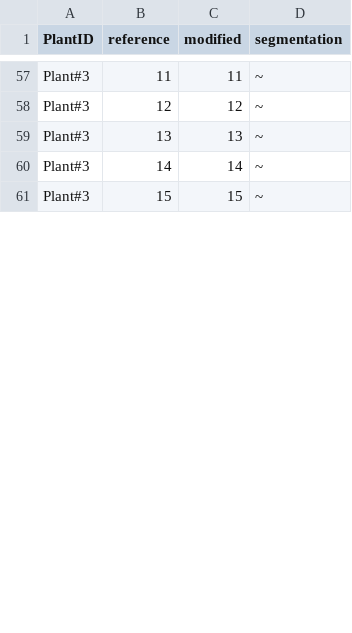
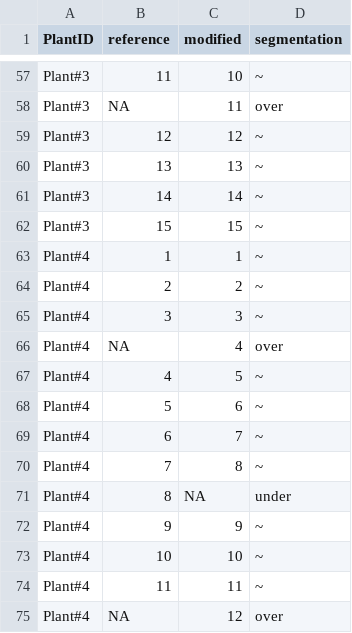
Before and after one commit to fabfabBesnard/Phyllotaxis-sim-eval, a CSV file: example_data/Notebook_tests/align_organs.csv, drawn as a sheet; only a part is shown, gaps mark what is left out; the diff covers the shown part only.

```diff
--- a/example_data/Notebook_tests/align_organs.csv
+++ b/example_data/Notebook_tests/align_organs.csv
@@ -57,2 +57,3 @@
-"Plant#3",11,11,"~"
+"Plant#3",11,10,"~"
+"Plant#3",NA,11,"over"
 "Plant#3",12,12,"~"
@@ -61 +62,14 @@
 "Plant#3",15,15,"~"
+"Plant#4",1,1,"~"
+"Plant#4",2,2,"~"
+"Plant#4",3,3,"~"
+"Plant#4",NA,4,"over"
+"Plant#4",4,5,"~"
+"Plant#4",5,6,"~"
+"Plant#4",6,7,"~"
+"Plant#4",7,8,"~"
+"Plant#4",8,NA,"under"
+"Plant#4",9,9,"~"
+"Plant#4",10,10,"~"
+"Plant#4",11,11,"~"
+"Plant#4",NA,12,"over"
```
Also changed, not shown: 8 added rows, 3 removed rows and 75 edited cells elsewhere in this file, example_data/Notebook_tests/align_intervals.csv, example_data/Notebook_tests/reference_sequences.csv, 15 other files.
